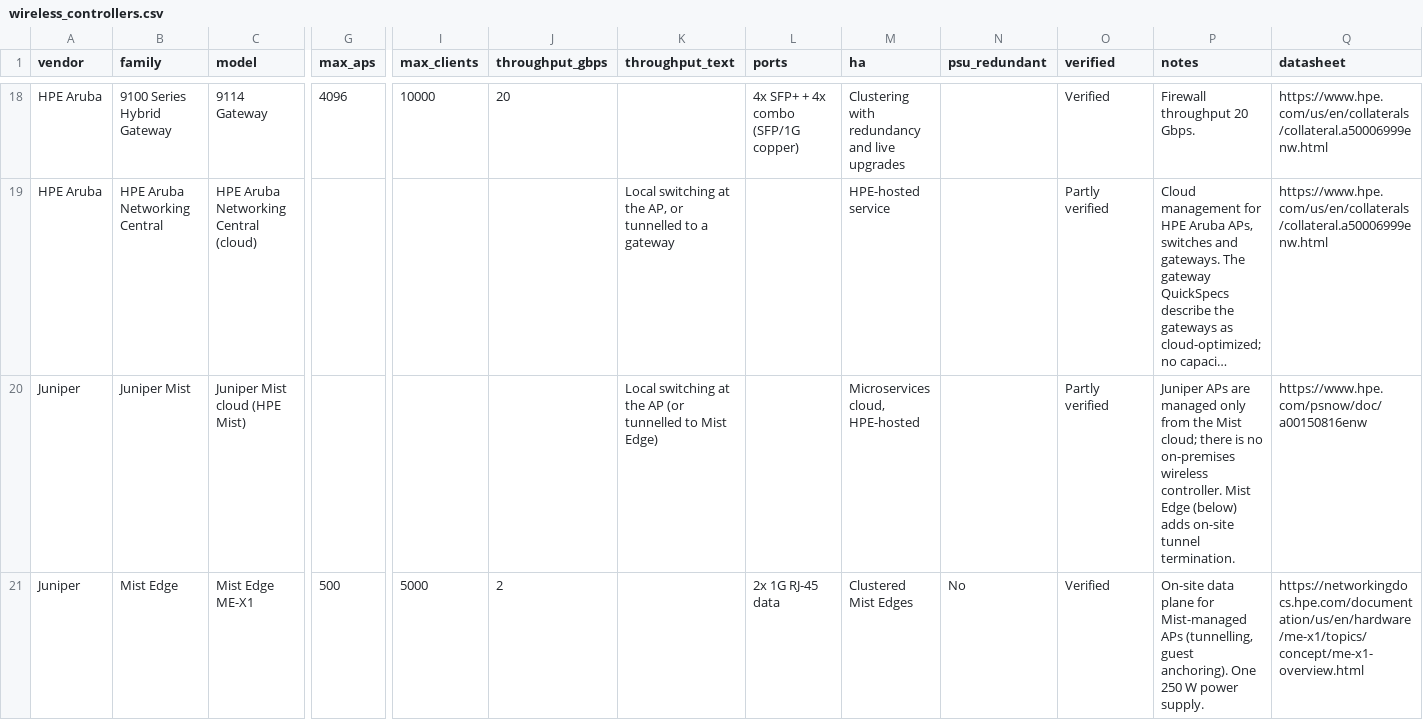
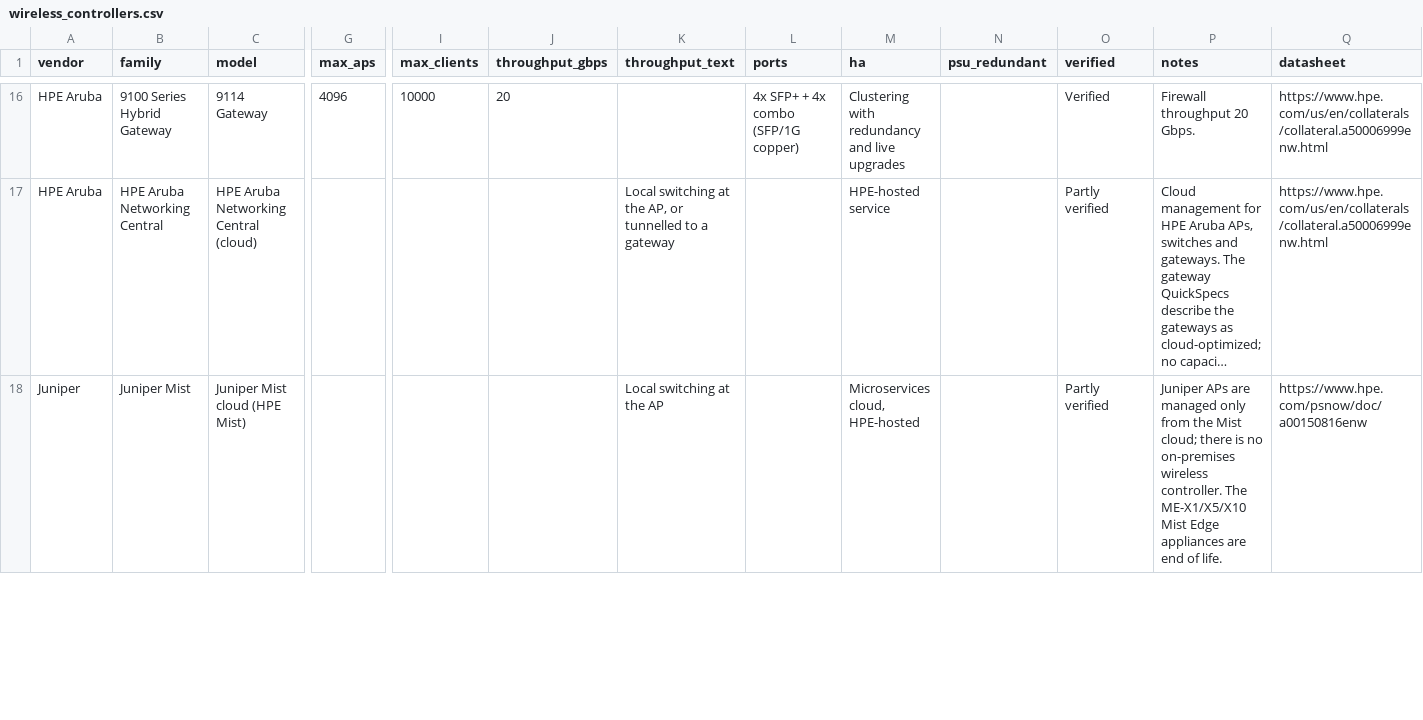
Before and after one commit to mrevelino/wired-wireless-spec-finder, a CSV file: data/wireless_controllers.csv, drawn as a sheet; only a part is shown, gaps mark what is left out; long unchanged cells end in …; removed rows and columns are numbered as before the commit, all else as after; rows hold the shown columns only; the diff covers the shown part only; the diff names each change by its address in the sheet, - before the commit and + after, or states it on an @@ line.

```diff
--- a/data/wireless_controllers.csv
+++ b/data/wireless_controllers.csv
-K18 (throughput_text): Local switching at the AP (or tunnelled to Mist Edge)
+K18 (throughput_text): Local switching at the AP
-P18 (notes): …wireless controller. Mist Edge (below) adds on-site tunnel termination.
+P18 (notes): …wireless controller. The ME-X1/X5/X10 Mist Edge appliances are end of life.
-row 21: Juniper | Mist Edge | Mist Edge ME-X1 | 500 | 5000 | 2 |  | 2x 1G RJ-45 data | Clustered Mist Edges | No | Verified | On-site data plane for Mist-managed APs (tunnelling, guest anchoring). One 250 W power supply. | https://networkingdocs.hpe.com/documentation/us/en/hardware/me-x1/topics/concept/me-x1-overview.html
```
Also changed, not shown: 4 removed rows elsewhere in this file, 10 other files.
